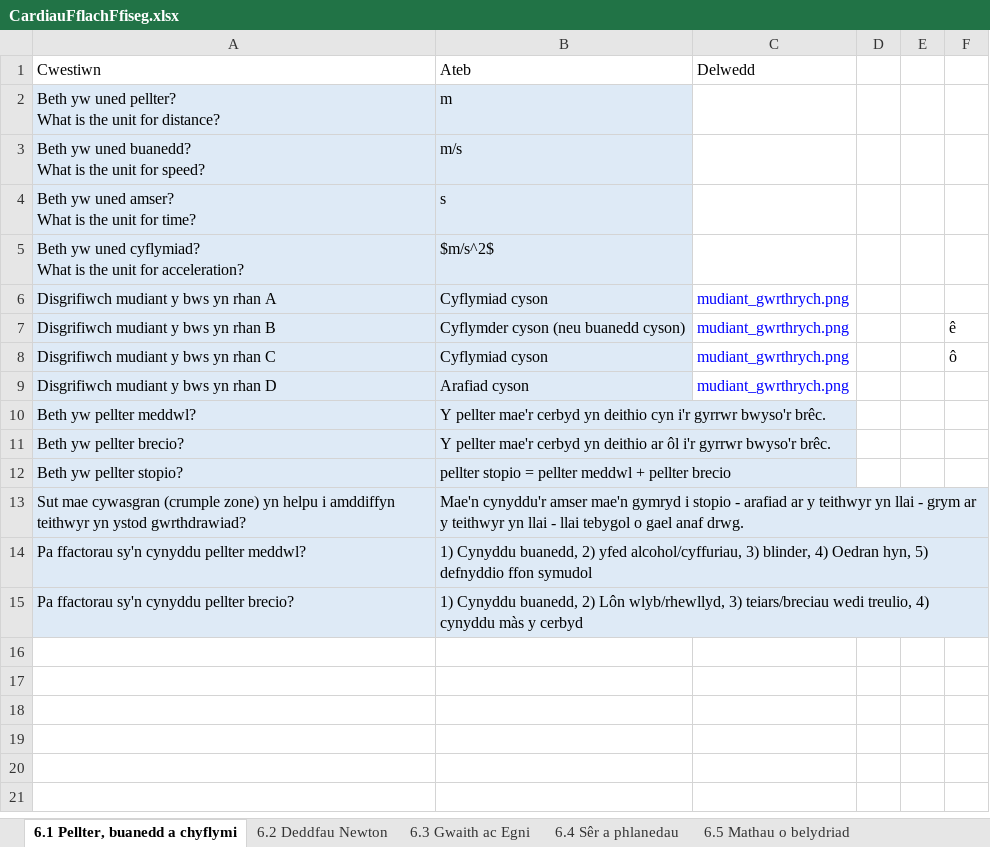
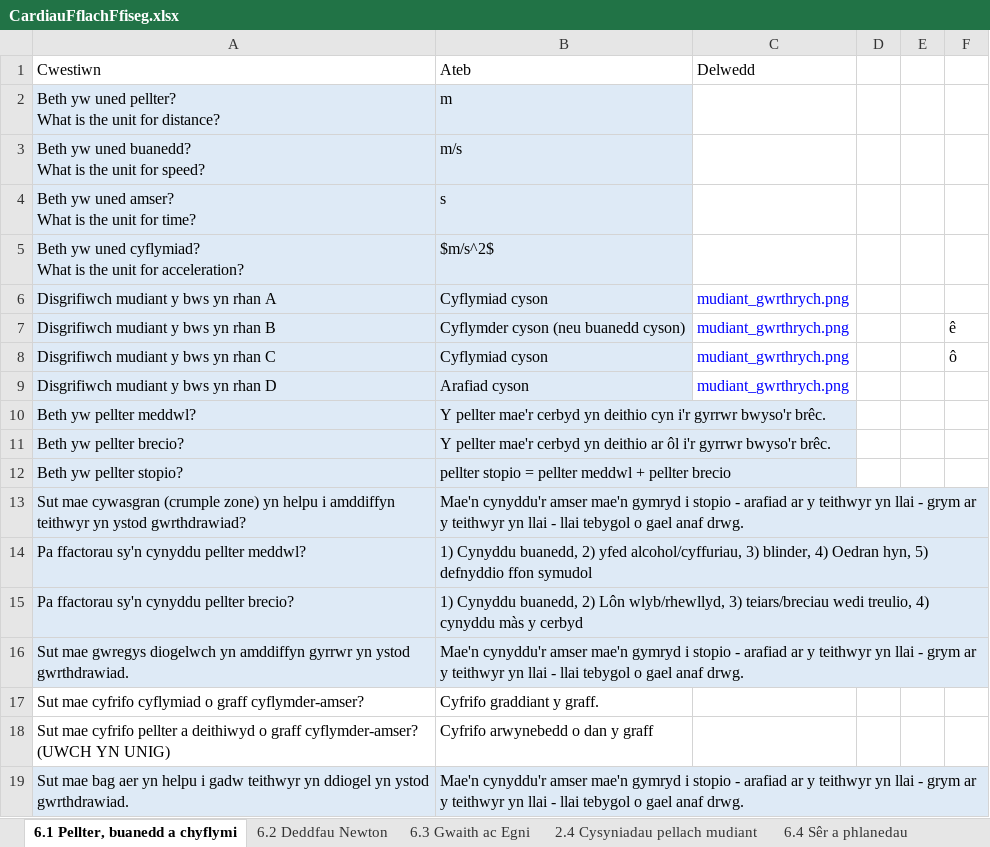
Before and after one commit to GwyddonTryfan/CardiauFflach-TGAU, an Excel workbook: CardiauFflachFfiseg.xlsx, sheet 6.1 Pellter, buanedd a chyflymi, drawn as a sheet; values as stored, in another font and other column widths than the file's, no borders; the diff names each change by its address in the sheet, - before the commit and + after, or states it on an @@ line.

```diff
--- a/CardiauFflachFfiseg.xlsx (sheet 6.1 Pellter, buanedd a chyflymi)
+++ b/CardiauFflachFfiseg.xlsx (sheet 6.1 Pellter, buanedd a chyflymi)
+sheet tab: 2.4 Cysyniadau pellach mudiant
+row 16: Sut mae gwregys diogelwch yn amddiffyn gyrrwr yn ystod gwrthdrawiad. | Mae'n cynyddu'r amser mae'n gymryd i stopio - arafiad ar y teithwyr yn llai - grym ar y teithwyr yn llai - llai tebygol o gael anaf drwg.
+row 17: Sut mae cyfrifo cyflymiad o graff cyflymder-amser? | Cyfrifo graddiant y graff.
+row 18: Sut mae cyfrifo pellter a deithiwyd o graff cyflymder-amser? (UWCH YN UNIG) | Cyfrifo arwynebedd o dan y graff
+row 19: Sut mae bag aer yn helpu i gadw teithwyr yn ddiogel yn ystod gwrthdrawiad. | Mae'n cynyddu'r amser mae'n gymryd i stopio - arafiad ar y teithwyr yn llai - grym ar y teithwyr yn llai - llai tebygol o gael anaf drwg.
```
Also changed, not shown: sheet 6.4 Sêr a phlanedau, sheet 6.2 Deddfau Newton.
